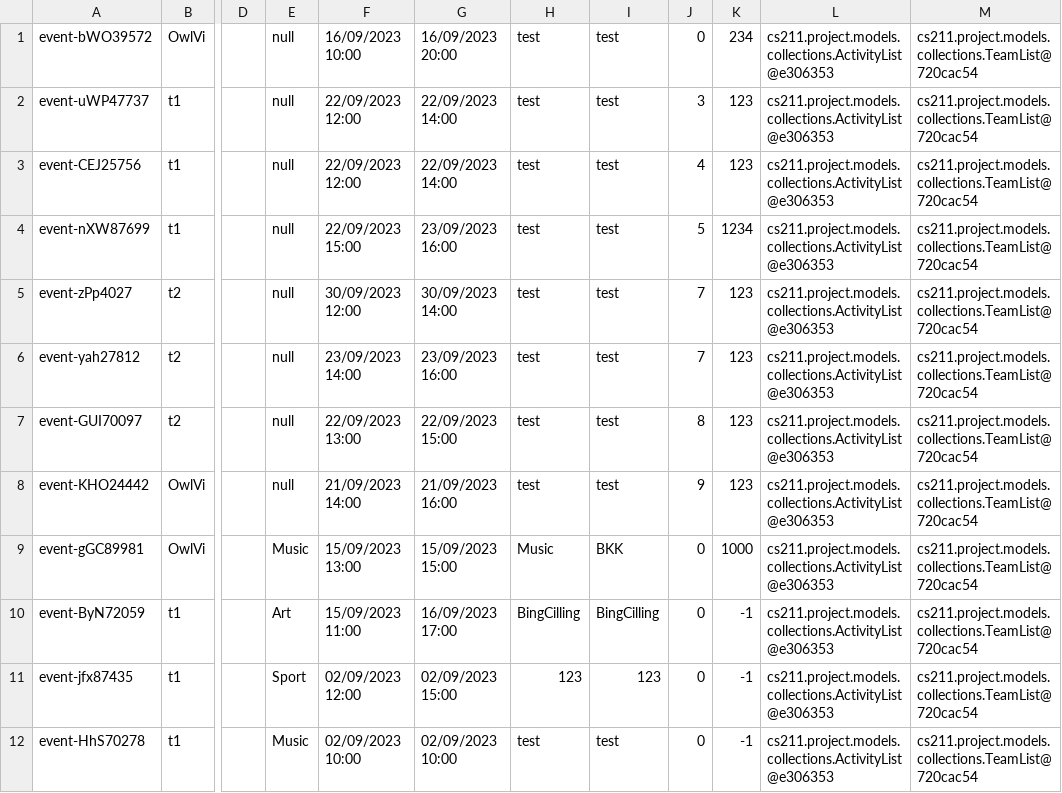
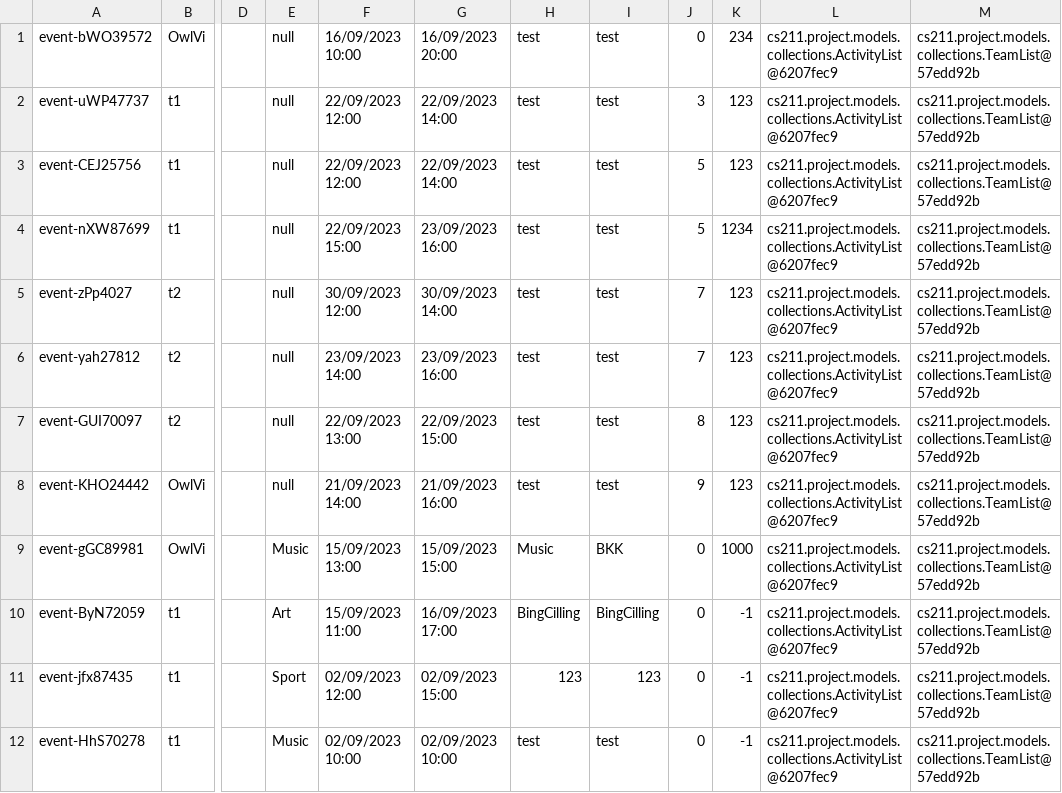
Before and after one commit to Homiez09/plasom-reunion, a CSV file: data/event-list.csv, drawn as a sheet; only a part is shown, gaps mark what is left out; the diff names each change by its address in the sheet, - before the commit and + after, or states it on an @@ line.

```diff
--- a/data/event-list.csv
+++ b/data/event-list.csv
-L1:L12: cs211.project.models.collections.ActivityList@e306353
+L1:L12: cs211.project.models.collections.ActivityList@6207fec9
-M1:M12: cs211.project.models.collections.TeamList@720cac54
+M1:M12: cs211.project.models.collections.TeamList@57edd92b
-J3: 4
+J3: 5
```
Also changed, not shown: data/user-list.csv, 4 other files.
